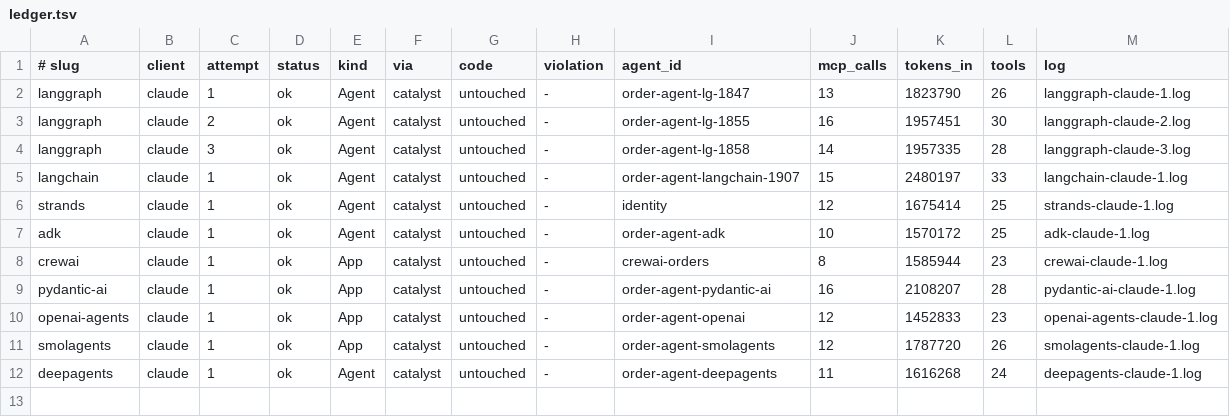
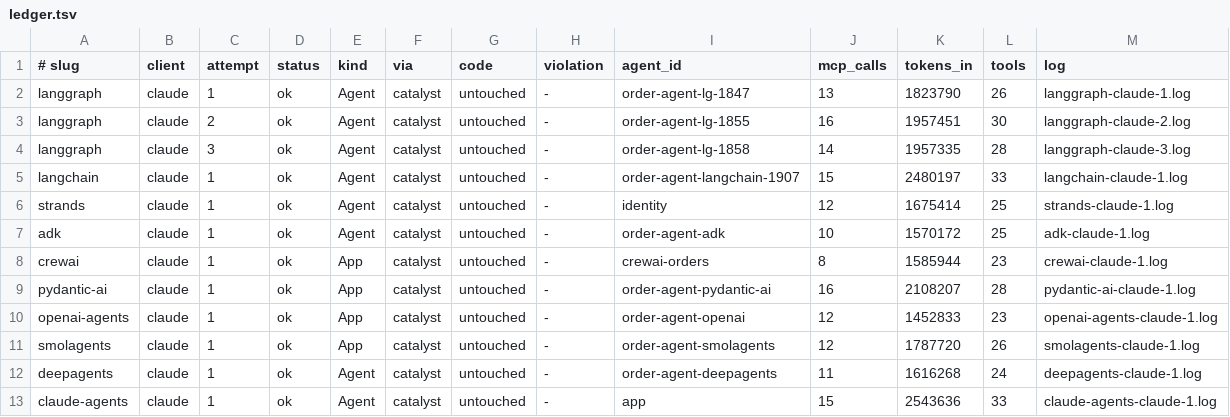
Before and after one commit to Eileen-Yu/spike-a-agents, a TSV file: results/plugin-quality-v3/ledger.tsv, drawn as a sheet; only a part is shown; rows hold the shown columns only; the diff names each change by its address in the sheet, - before the commit and + after, or states it on an @@ line.

Commit message:
Spike A v3: Claude Agent SDK × claude #1 ok

```diff
--- a/results/plugin-quality-v3/ledger.tsv
+++ b/results/plugin-quality-v3/ledger.tsv
+row 13: claude-agents | claude | 1 | ok | Agent | catalyst | untouched | - | app | 15 | 2543636 | 33 | claude-agents-claude-1.log
```
Also changed, not shown: 6 other files.
